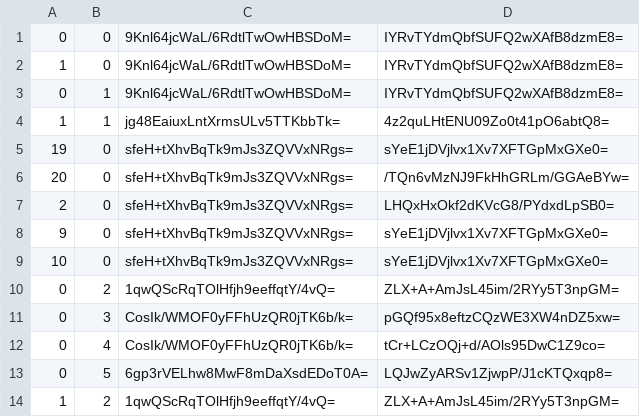
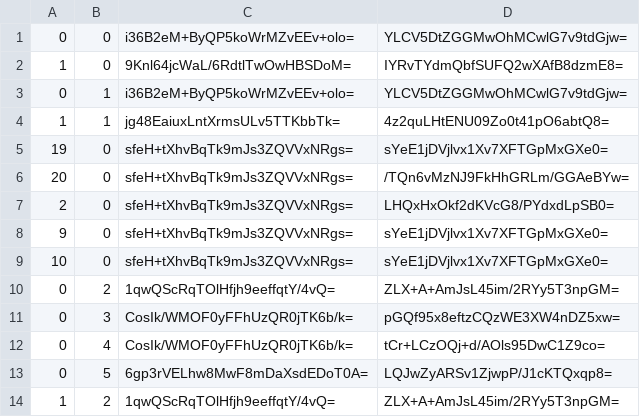
Before and after one commit to Sneezry/mcmapweb, a CSV file: tiles/zoom.-1/metadata/k.0.0.csv, drawn as a sheet.

```diff
--- a/tiles/zoom.-1/metadata/k.0.0.csv
+++ b/tiles/zoom.-1/metadata/k.0.0.csv
@@ -1,4 +1,4 @@
-0,0,9Knl64jcWaL/6RdtlTwOwHBSDoM=,IYRvTYdmQbfSUFQ2wXAfB8dzmE8=
+0,0,i36B2eM+ByQP5koWrMZvEEv+olo=,YLCV5DtZGGMwOhMCwlG7v9tdGjw=
 1,0,9Knl64jcWaL/6RdtlTwOwHBSDoM=,IYRvTYdmQbfSUFQ2wXAfB8dzmE8=
-0,1,9Knl64jcWaL/6RdtlTwOwHBSDoM=,IYRvTYdmQbfSUFQ2wXAfB8dzmE8=
+0,1,i36B2eM+ByQP5koWrMZvEEv+olo=,YLCV5DtZGGMwOhMCwlG7v9tdGjw=
 1,1,jg48EaiuxLntXrmsULv5TTKbbTk=,4z2quLHtENU09Zo0t41pO6abtQ8=
```
Also changed, not shown: tiles/zoom.-2/metadata/k.0.0.csv, tiles/zoom.-3/metadata/k.0.0.csv, 16 other files.
